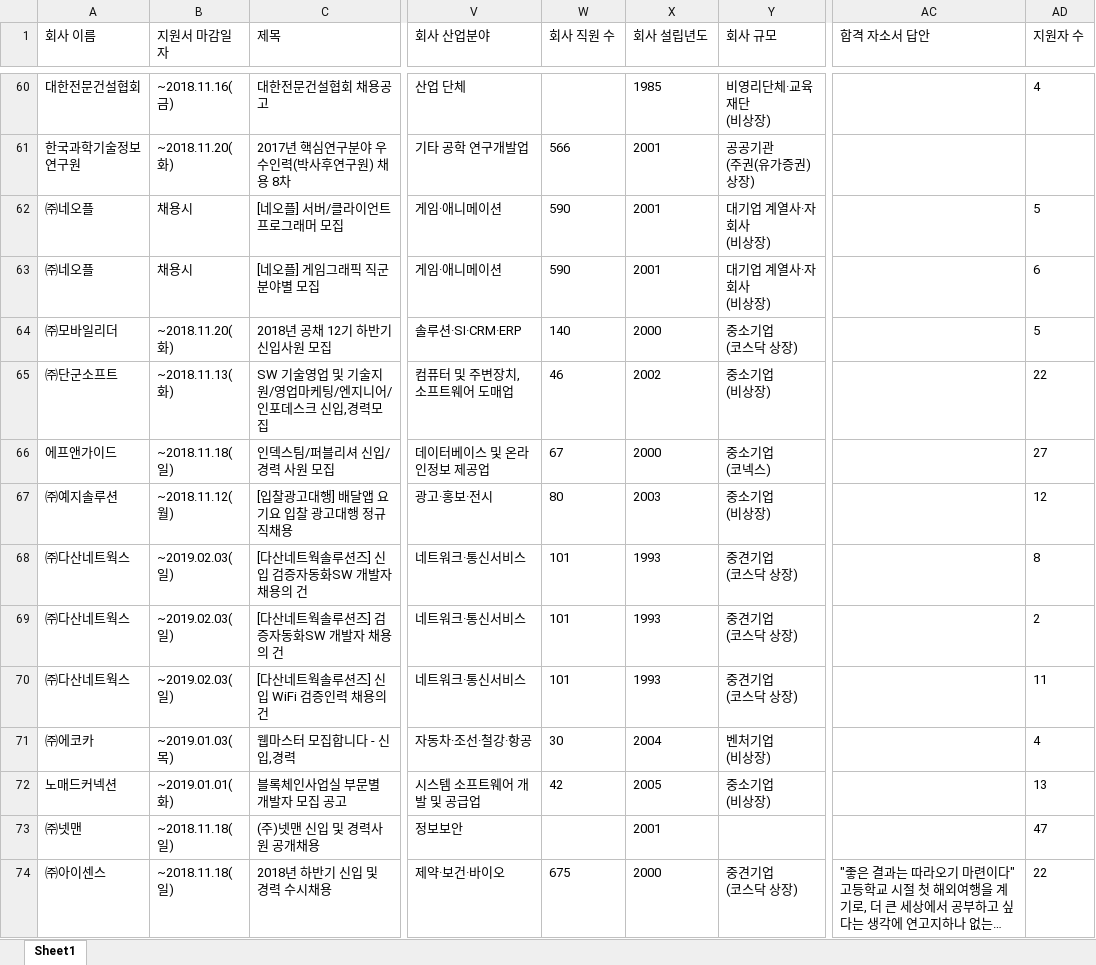
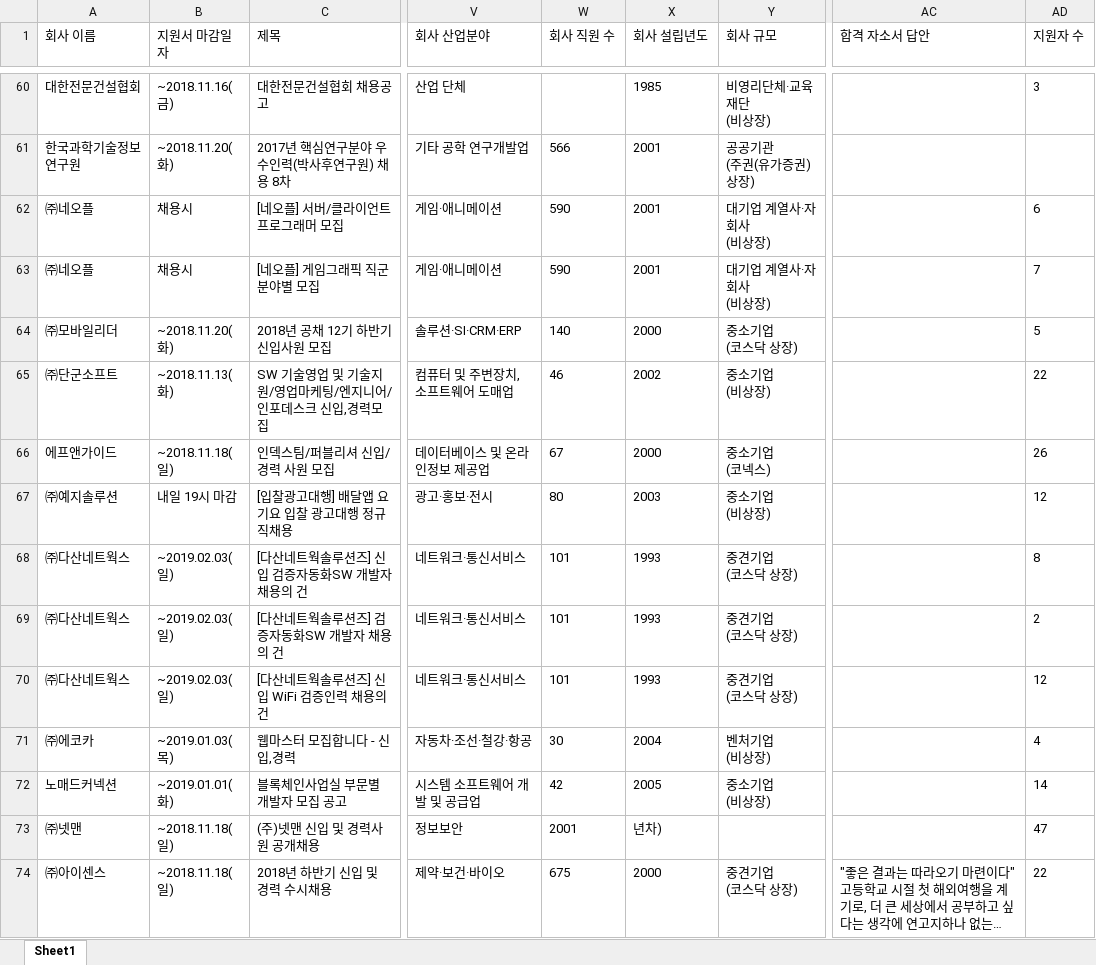
Before and after one commit to HyunJu1/JobKorea_Crawling, an Excel workbook: sample.xlsx, sheet Sheet1, drawn as a sheet; only a part is shown, gaps mark what is left out; long unchanged cells end in …; values as stored, in another font and other column widths than the file's, no borders; the diff covers the shown part only; the diff names each change by its address in the sheet, - before the commit and + after, or states it on an @@ line.

```diff
--- a/sample.xlsx (sheet Sheet1)
+++ b/sample.xlsx (sheet Sheet1)
-AD60 (지원자 수): 4
+AD60 (지원자 수): 3
-AD62 (지원자 수): 5
+AD62 (지원자 수): 6
-AD63 (지원자 수): 6
+AD63 (지원자 수): 7
-AD66 (지원자 수): 27
+AD66 (지원자 수): 26
-B67 (지원서 마감일자): ~2018.11.12(월)
+B67 (지원서 마감일자): 내일 19시 마감
-AD70 (지원자 수): 11
+AD70 (지원자 수): 12
-AD72 (지원자 수): 13
+AD72 (지원자 수): 14
-W73 (회사 직원 수): (empty)
+W73 (회사 직원 수): 2001
-X73 (회사 설립년도): 2001
+X73 (회사 설립년도): 년차)
```
Also changed, not shown: 5 removed rows and 105 edited cells elsewhere in this sheet, 4 other files.
